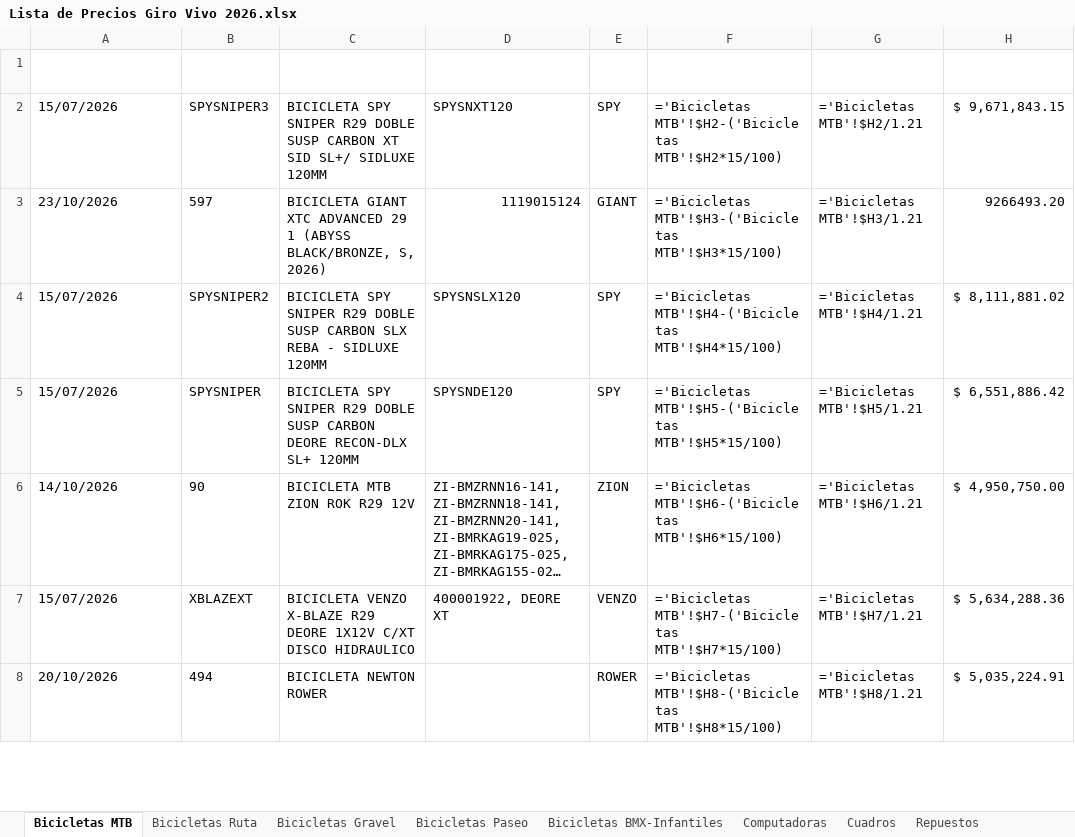
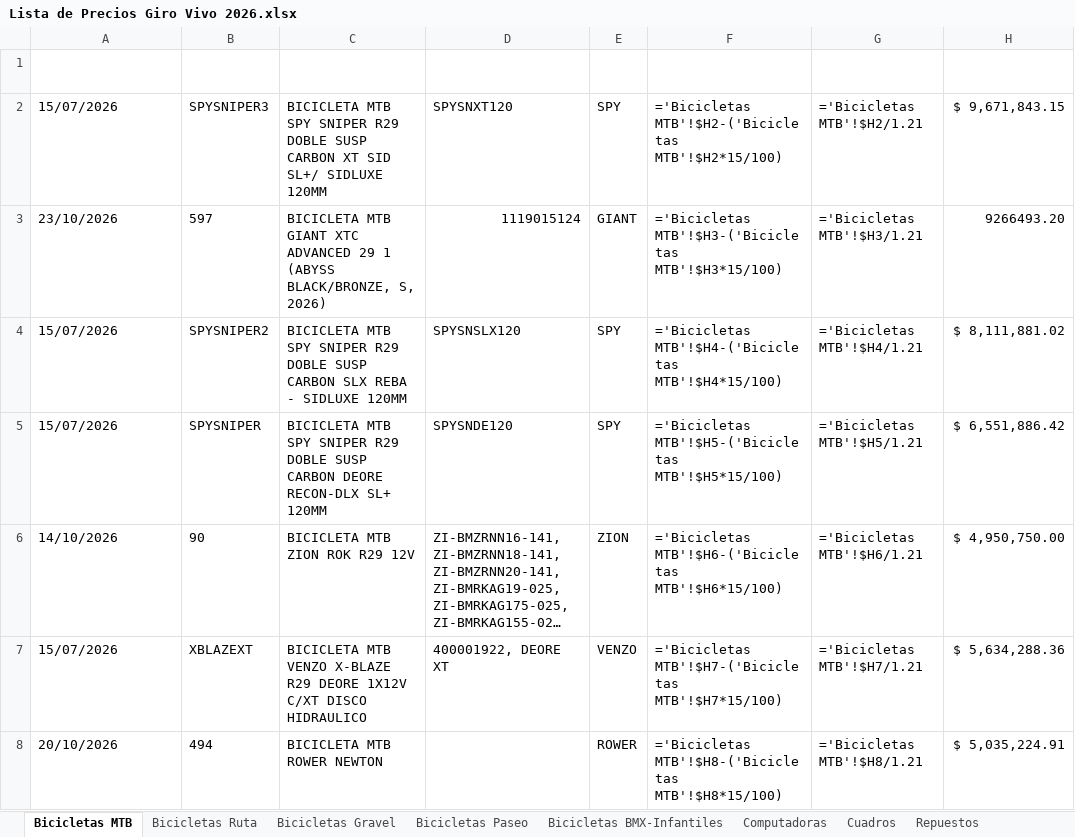
Before and after one commit to matyrelmuan15/listaprecios-girovivo, an Excel workbook: archivo/Lista de Precios Giro Vivo 2026.xlsx, sheet Bicicletas MTB, drawn as a sheet; only a part is shown; long unchanged cells end in …; values as stored, in another font and other column widths than the file's, no borders; formulas without a stored value are shown as written; table styles not drawn; the diff covers the shown part only; the diff names each change by its address in the sheet, - before the commit and + after, or states it on an @@ line.

```diff
--- a/archivo/Lista de Precios Giro Vivo 2026.xlsx (sheet Bicicletas MTB)
+++ b/archivo/Lista de Precios Giro Vivo 2026.xlsx (sheet Bicicletas MTB)
-C2 (NombreProducto): BICICLETA SPY SNIPER…
+C2 (NombreProducto): BICICLETA MTB SPY SNIPER…
-C3 (NombreProducto): BICICLETA GIANT XTC…
+C3 (NombreProducto): BICICLETA MTB GIANT XTC…
-C4 (NombreProducto): BICICLETA SPY SNIPER…
+C4 (NombreProducto): BICICLETA MTB SPY SNIPER…
-C5 (NombreProducto): BICICLETA SPY SNIPER…
+C5 (NombreProducto): BICICLETA MTB SPY SNIPER…
-C7 (NombreProducto): BICICLETA VENZO X-BLAZE…
+C7 (NombreProducto): BICICLETA MTB VENZO X-BLAZE…
-C8 (NombreProducto): BICICLETA NEWTON ROWER
+C8 (NombreProducto): BICICLETA MTB ROWER NEWTON
```
Also changed, not shown: 1 removed row and 264 edited cells elsewhere in this sheet, sheet RegistroCambios, sheet Bicicletas Gravel, sheet Marcas Actualización Dinámica, 6 other files.
